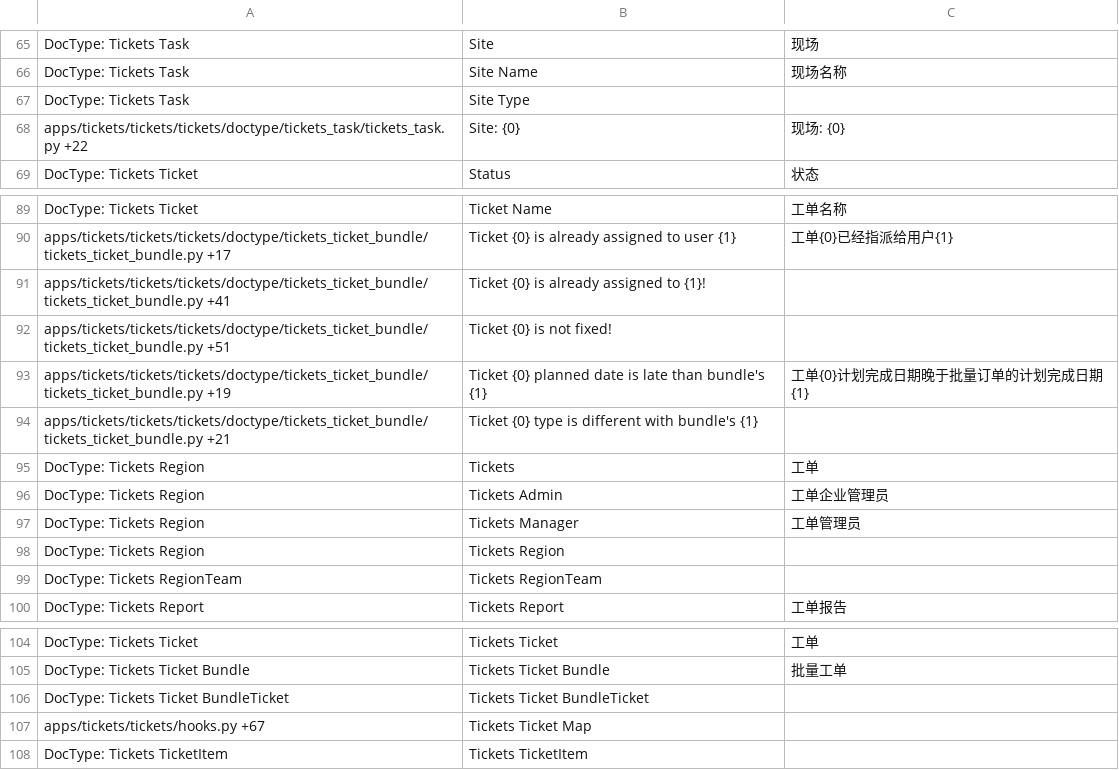
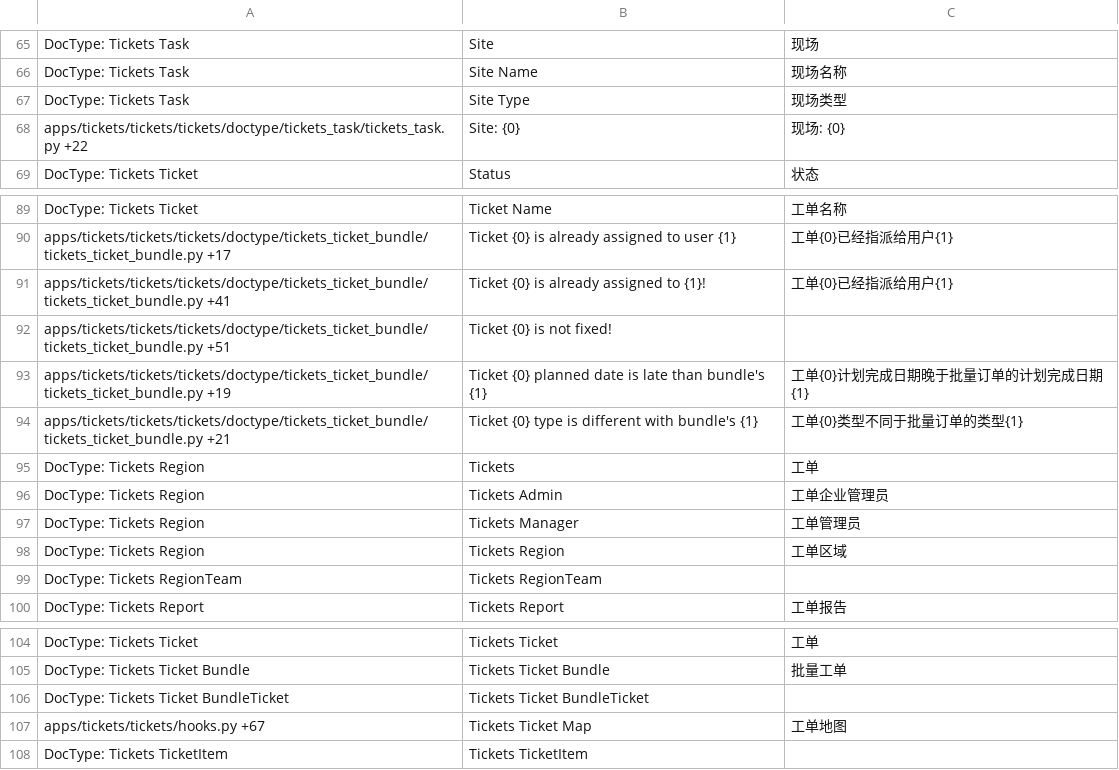
Before and after one commit to Compres/frappe_tickets, a CSV file: tickets/translations/zh.csv, drawn as a sheet; only a part is shown, gaps mark what is left out.

Commit message:
update translation

```diff
--- a/tickets/translations/zh.csv
+++ b/tickets/translations/zh.csv
@@ -66,3 +66,3 @@ DocType: Tickets Task,Site,现场
 DocType: Tickets Task,Site Name,现场名称
-DocType: Tickets Task,Site Type,
+DocType: Tickets Task,Site Type,现场类型
 apps/tickets/tickets/tickets/doctype/tickets_task/tickets_task.py +22,Site: {0},现场: {0}
@@ -90,6 +90,6 @@ DocType: Tickets Ticket,Ticket Name,工单名称
 apps/tickets/tickets/tickets/doctype/tickets_ticket_bundle/tickets_ticket_bundle.py +17,Ticket {0} is already assigned to user {1},工单{0}已经指派给用户{1}
-apps/tickets/tickets/tickets/doctype/tickets_ticket_bundle/tickets_ticket_bundle.py +41,Ticket {0} is already assigned to {1}!,
+apps/tickets/tickets/tickets/doctype/tickets_ticket_bundle/tickets_ticket_bundle.py +41,Ticket {0} is already assigned to {1}!,工单{0}已经指派给用户{1}
 apps/tickets/tickets/tickets/doctype/tickets_ticket_bundle/tickets_ticket_bundle.py +51,Ticket {0} is not fixed!,
 apps/tickets/tickets/tickets/doctype/tickets_ticket_bundle/tickets_ticket_bundle.py +19,Ticket {0} planned date is late than bundle's {1},工单{0}计划完成日期晚于批量订单的计划完成日期{1}
-apps/tickets/tickets/tickets/doctype/tickets_ticket_bundle/tickets_ticket_bundle.py +21,Ticket {0} type is different with bundle's {1},
+apps/tickets/tickets/tickets/doctype/tickets_ticket_bundle/tickets_ticket_bundle.py +21,Ticket {0} type is different with bundle's {1},工单{0}类型不同于批量订单的类型{1}
 DocType: Tickets Region,Tickets,工单
@@ -97,3 +97,3 @@ DocType: Tickets Region,Tickets Admin,工单企业管理员
 DocType: Tickets Region,Tickets Manager,工单管理员
-DocType: Tickets Region,Tickets Region,
+DocType: Tickets Region,Tickets Region,工单区域
 DocType: Tickets RegionTeam,Tickets RegionTeam,
@@ -106,3 +106,3 @@ DocType: Tickets Ticket Bundle,Tickets Ticket Bundle,批量工单
 DocType: Tickets Ticket BundleTicket,Tickets Ticket BundleTicket,
-apps/tickets/tickets/hooks.py +67,Tickets Ticket Map,
+apps/tickets/tickets/hooks.py +67,Tickets Ticket Map,工单地图
 DocType: Tickets TicketItem,Tickets TicketItem,
```
